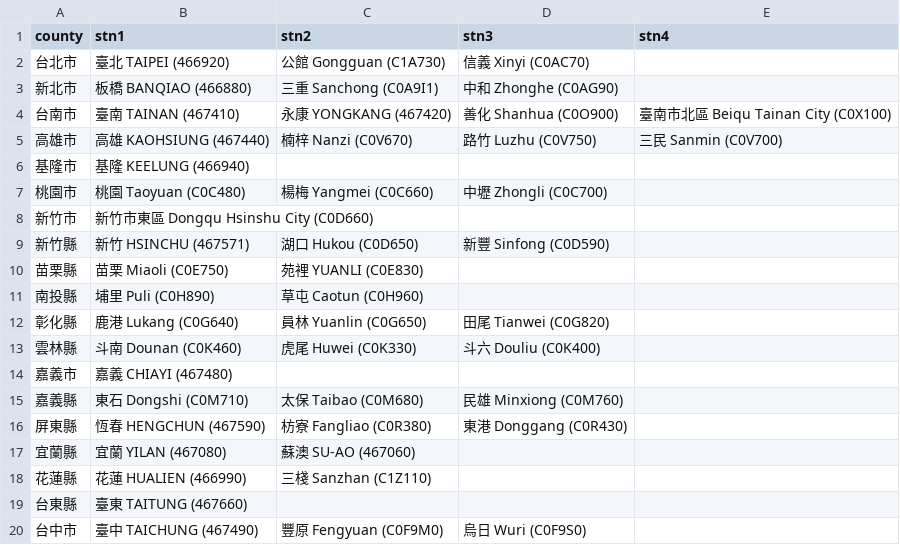
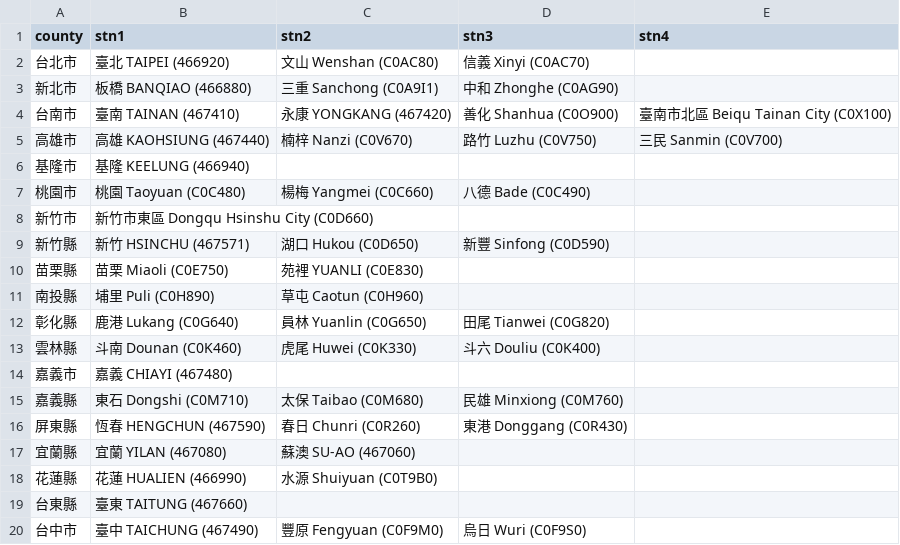
Before and after one commit to peter279k/weather-crawler, a CSV file: weather_station.csv, drawn as a sheet.

Commit message:
Update Taipei, Taoyuan, Hualien Pingtoung

```diff
--- a/weather_station.csv
+++ b/weather_station.csv
@@ -1,3 +1,3 @@
 county,stn1,stn2,stn3,stn4
-台北市,臺北 TAIPEI (466920),公館 Gongguan (C1A730),信義 Xinyi (C0AC70),
+台北市,臺北 TAIPEI (466920),文山 Wenshan (C0AC80),信義 Xinyi (C0AC70),
 新北市,板橋 BANQIAO (466880),三重 Sanchong (C0A9I1),中和 Zhonghe (C0AG90),
@@ -6,3 +6,3 @@ county,stn1,stn2,stn3,stn4
 基隆市,基隆 KEELUNG (466940),,,
-桃園市,桃園 Taoyuan (C0C480),楊梅 Yangmei (C0C660),中壢 Zhongli (C0C700),
+桃園市,桃園 Taoyuan (C0C480),楊梅 Yangmei (C0C660),八德 Bade (C0C490),
 新竹市,新竹市東區 Dongqu Hsinshu City (C0D660),,,
@@ -15,5 +15,5 @@ county,stn1,stn2,stn3,stn4
 嘉義縣,東石 Dongshi (C0M710),太保 Taibao (C0M680),民雄 Minxiong (C0M760),
-屏東縣,恆春 HENGCHUN (467590),枋寮 Fangliao (C0R380),東港 Donggang (C0R430),
+屏東縣,恆春 HENGCHUN (467590),春日 Chunri (C0R260),東港 Donggang (C0R430),
 宜蘭縣,宜蘭 YILAN (467080),蘇澳 SU-AO (467060),,
-花蓮縣,花蓮 HUALIEN (466990),三棧 Sanzhan (C1Z110),,
+花蓮縣,花蓮 HUALIEN (466990),水源 Shuiyuan (C0T9B0),,
 台東縣,臺東 TAITUNG (467660),,,
```
